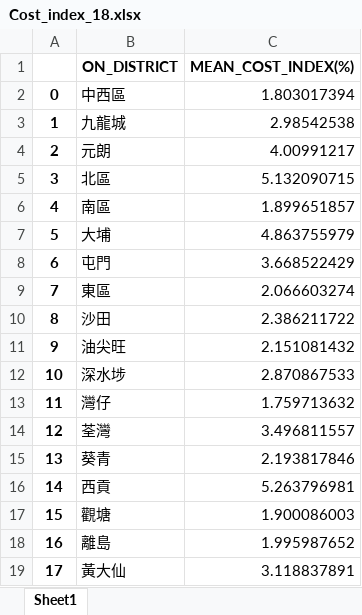
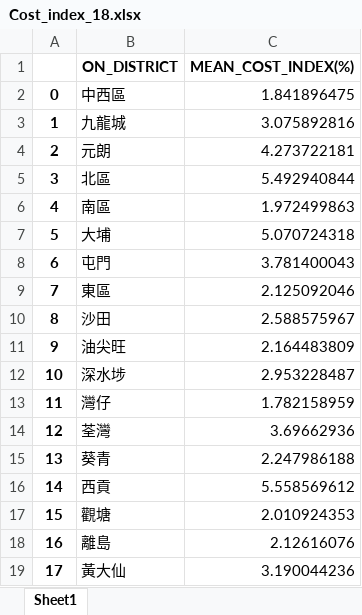
Before and after one commit to feiyiLB/comp3522, an Excel workbook: Data/BUS/Cost_index_18.xlsx, sheet Sheet1, drawn as a sheet; values as stored, in another font and other column widths than the file's, no borders; the diff names each change by its address in the sheet, - before the commit and + after, or states it on an @@ line.

```diff
--- a/Data/BUS/Cost_index_18.xlsx (sheet Sheet1)
+++ b/Data/BUS/Cost_index_18.xlsx (sheet Sheet1)
-C2 (MEAN_COST_INDEX(%)): 1.803017394
+C2 (MEAN_COST_INDEX(%)): 1.841896475
-C3 (MEAN_COST_INDEX(%)): 2.98542538
+C3 (MEAN_COST_INDEX(%)): 3.075892816
-C4 (MEAN_COST_INDEX(%)): 4.00991217
+C4 (MEAN_COST_INDEX(%)): 4.273722181
-C5 (MEAN_COST_INDEX(%)): 5.132090715
+C5 (MEAN_COST_INDEX(%)): 5.492940844
-C6 (MEAN_COST_INDEX(%)): 1.899651857
+C6 (MEAN_COST_INDEX(%)): 1.972499863
-C7 (MEAN_COST_INDEX(%)): 4.863755979
+C7 (MEAN_COST_INDEX(%)): 5.070724318
-C8 (MEAN_COST_INDEX(%)): 3.668522429
+C8 (MEAN_COST_INDEX(%)): 3.781400043
-C9 (MEAN_COST_INDEX(%)): 2.066603274
+C9 (MEAN_COST_INDEX(%)): 2.125092046
-C10 (MEAN_COST_INDEX(%)): 2.386211722
+C10 (MEAN_COST_INDEX(%)): 2.588575967
-C11 (MEAN_COST_INDEX(%)): 2.151081432
+C11 (MEAN_COST_INDEX(%)): 2.164483809
-C12 (MEAN_COST_INDEX(%)): 2.870867533
+C12 (MEAN_COST_INDEX(%)): 2.953228487
-C13 (MEAN_COST_INDEX(%)): 1.759713632
+C13 (MEAN_COST_INDEX(%)): 1.782158959
-C14 (MEAN_COST_INDEX(%)): 3.496811557
+C14 (MEAN_COST_INDEX(%)): 3.69662936
-C15 (MEAN_COST_INDEX(%)): 2.193817846
+C15 (MEAN_COST_INDEX(%)): 2.247986188
-C16 (MEAN_COST_INDEX(%)): 5.263796981
+C16 (MEAN_COST_INDEX(%)): 5.558569612
-C17 (MEAN_COST_INDEX(%)): 1.900086003
+C17 (MEAN_COST_INDEX(%)): 2.010924353
-C18 (MEAN_COST_INDEX(%)): 1.995987652
+C18 (MEAN_COST_INDEX(%)): 2.12616076
-C19 (MEAN_COST_INDEX(%)): 3.118837891
+C19 (MEAN_COST_INDEX(%)): 3.190044236
```
Also changed, not shown: Data/BUS/SelectedRoute-2.0.xlsx, 1 other file.
